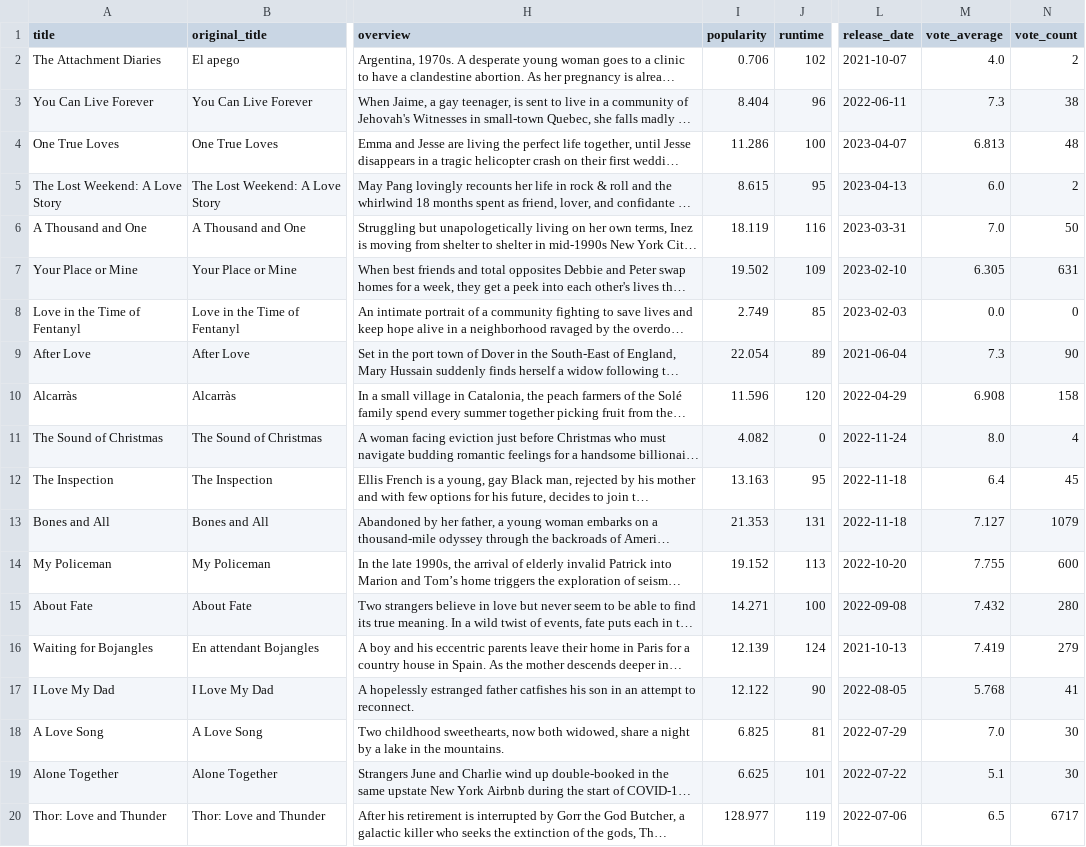
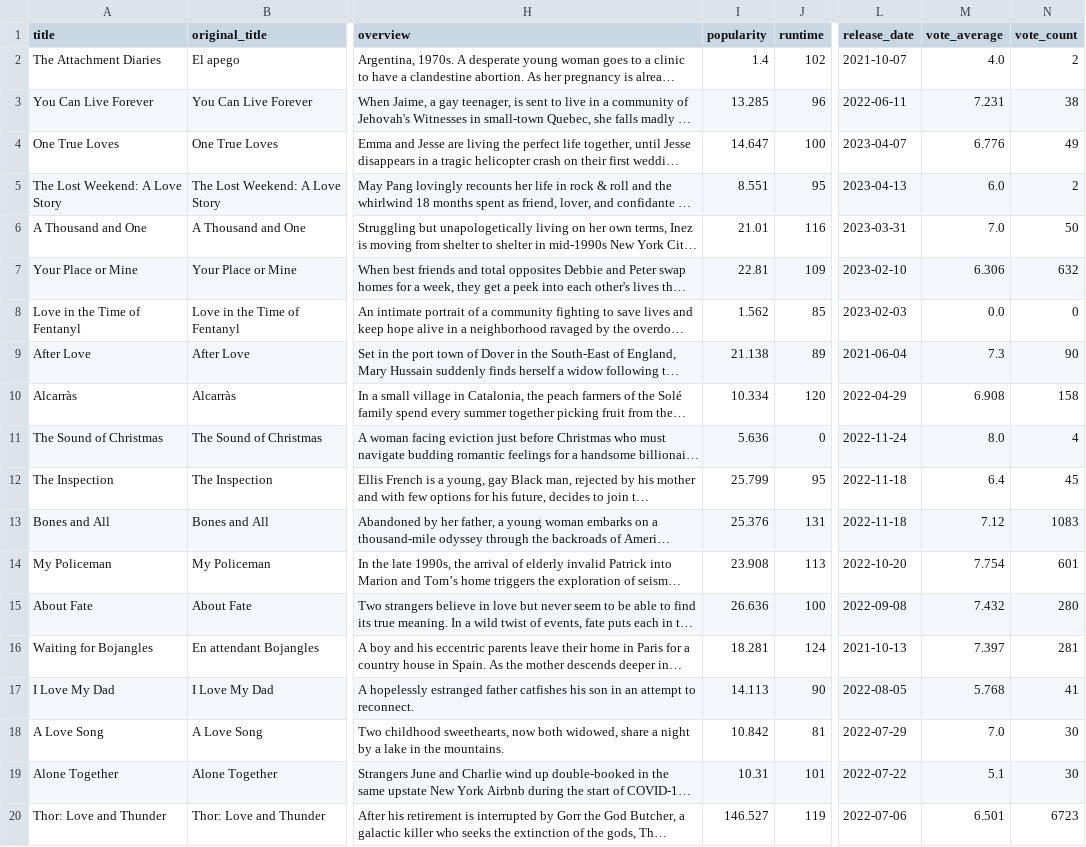
Before and after one commit to RAC-Git-Hub/data-sourcing-challenge, a CSV file: output/movies.csv, drawn as a sheet; only a part is shown, gaps mark what is left out; long unchanged cells end in …; the diff covers the shown part only; the diff names each change by its address in the sheet, - before the commit and + after, or states it on an @@ line.

```diff
--- a/output/movies.csv
+++ b/output/movies.csv
-I2 (popularity): 0.706
+I2 (popularity): 1.4
-I3 (popularity): 8.404
+I3 (popularity): 13.285
-M3 (vote_average): 7.3
+M3 (vote_average): 7.231
-I4 (popularity): 11.286
+I4 (popularity): 14.647
-M4 (vote_average): 6.813
+M4 (vote_average): 6.776
-N4 (vote_count): 48
+N4 (vote_count): 49
-I5 (popularity): 8.615
+I5 (popularity): 8.551
-I6 (popularity): 18.119
+I6 (popularity): 21.01
-I7 (popularity): 19.502
+I7 (popularity): 22.81
-M7 (vote_average): 6.305
+M7 (vote_average): 6.306
-N7 (vote_count): 631
+N7 (vote_count): 632
-I8 (popularity): 2.749
+I8 (popularity): 1.562
-I9 (popularity): 22.054
+I9 (popularity): 21.138
-I10 (popularity): 11.596
+I10 (popularity): 10.334
-I11 (popularity): 4.082
+I11 (popularity): 5.636
-I12 (popularity): 13.163
+I12 (popularity): 25.799
-I13 (popularity): 21.353
+I13 (popularity): 25.376
-M13 (vote_average): 7.127
+M13 (vote_average): 7.12
-N13 (vote_count): 1079
+N13 (vote_count): 1083
-I14 (popularity): 19.152
+I14 (popularity): 23.908
-M14 (vote_average): 7.755
+M14 (vote_average): 7.754
-N14 (vote_count): 600
+N14 (vote_count): 601
-I15 (popularity): 14.271
+I15 (popularity): 26.636
-I16 (popularity): 12.139
+I16 (popularity): 18.281
-M16 (vote_average): 7.419
+M16 (vote_average): 7.397
-N16 (vote_count): 279
+N16 (vote_count): 281
-I17 (popularity): 12.122
+I17 (popularity): 14.113
-I18 (popularity): 6.825
+I18 (popularity): 10.842
-I19 (popularity): 6.625
+I19 (popularity): 10.31
-I20 (popularity): 128.977
+I20 (popularity): 146.527
-M20 (vote_average): 6.5
+M20 (vote_average): 6.501
-N20 (vote_count): 6717
+N20 (vote_count): 6723
```
Also changed, not shown: 140 edited cells elsewhere in this file, 1 other file.
